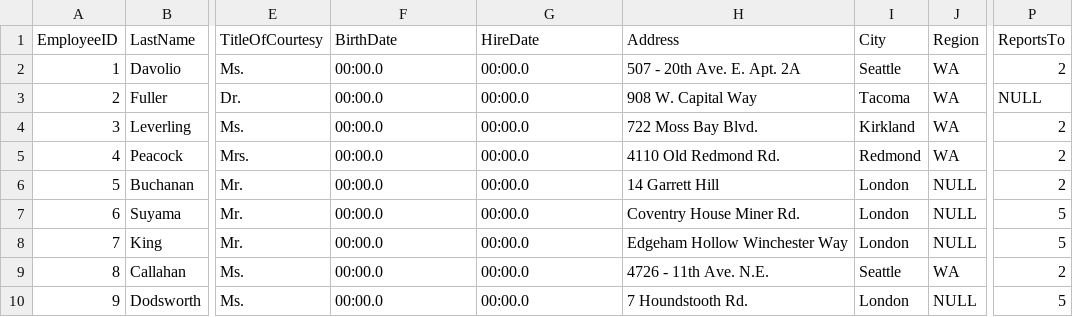
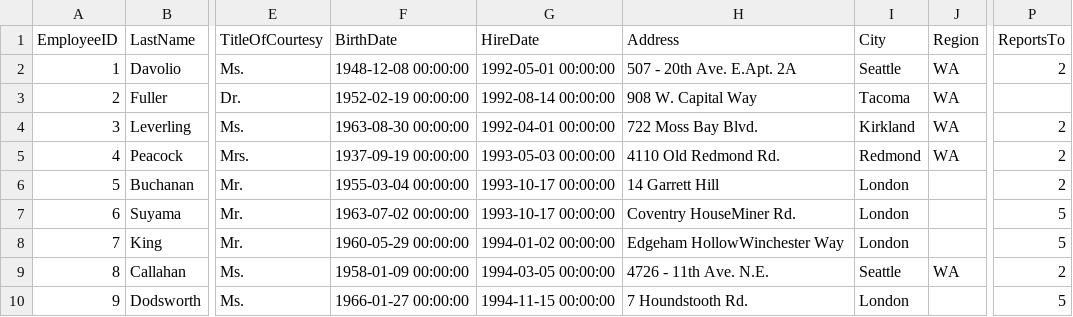
Before and after one commit to gdzierzon/pluralsight-advanced-power-bi, a CSV file: Data Files/Northwind/Employees.csv, drawn as a sheet; only a part is shown, gaps mark what is left out; the diff names each change by its address in the sheet, - before the commit and + after, or states it on an @@ line.

Commit message:
added 02Northwind_final

```diff
--- a/Data Files/Northwind/Employees.csv
+++ b/Data Files/Northwind/Employees.csv
-F2 (BirthDate): 00:00.0
+F2 (BirthDate): 1948-12-08 00:00:00
-G2 (HireDate): 00:00.0
+G2 (HireDate): 1992-05-01 00:00:00
-H2 (Address): 507 - 20th Ave. E. Apt. 2A
+H2 (Address): 507 - 20th Ave. E.Apt. 2A
-F3 (BirthDate): 00:00.0
+F3 (BirthDate): 1952-02-19 00:00:00
-G3 (HireDate): 00:00.0
+G3 (HireDate): 1992-08-14 00:00:00
-P3 (ReportsTo): NULL
+P3 (ReportsTo): (empty)
-F4 (BirthDate): 00:00.0
+F4 (BirthDate): 1963-08-30 00:00:00
-G4 (HireDate): 00:00.0
+G4 (HireDate): 1992-04-01 00:00:00
-F5 (BirthDate): 00:00.0
+F5 (BirthDate): 1937-09-19 00:00:00
-G5 (HireDate): 00:00.0
+G5 (HireDate): 1993-05-03 00:00:00
-F6 (BirthDate): 00:00.0
+F6 (BirthDate): 1955-03-04 00:00:00
-G6:G7 (HireDate): 00:00.0
+G6:G7 (HireDate): 1993-10-17 00:00:00
-J6:J8 (Region): NULL
+J6:J8 (Region): (empty)
-F7 (BirthDate): 00:00.0
+F7 (BirthDate): 1963-07-02 00:00:00
-H7 (Address): Coventry House Miner Rd.
+H7 (Address): Coventry HouseMiner Rd.
-F8 (BirthDate): 00:00.0
+F8 (BirthDate): 1960-05-29 00:00:00
-G8 (HireDate): 00:00.0
+G8 (HireDate): 1994-01-02 00:00:00
-H8 (Address): Edgeham Hollow Winchester Way
+H8 (Address): Edgeham HollowWinchester Way
-F9 (BirthDate): 00:00.0
+F9 (BirthDate): 1958-01-09 00:00:00
-G9 (HireDate): 00:00.0
+G9 (HireDate): 1994-03-05 00:00:00
-F10 (BirthDate): 00:00.0
+F10 (BirthDate): 1966-01-27 00:00:00
-G10 (HireDate): 00:00.0
+G10 (HireDate): 1994-11-15 00:00:00
-J10 (Region): NULL
+J10 (Region): (empty)
```
Also changed, not shown: 4 other files.
